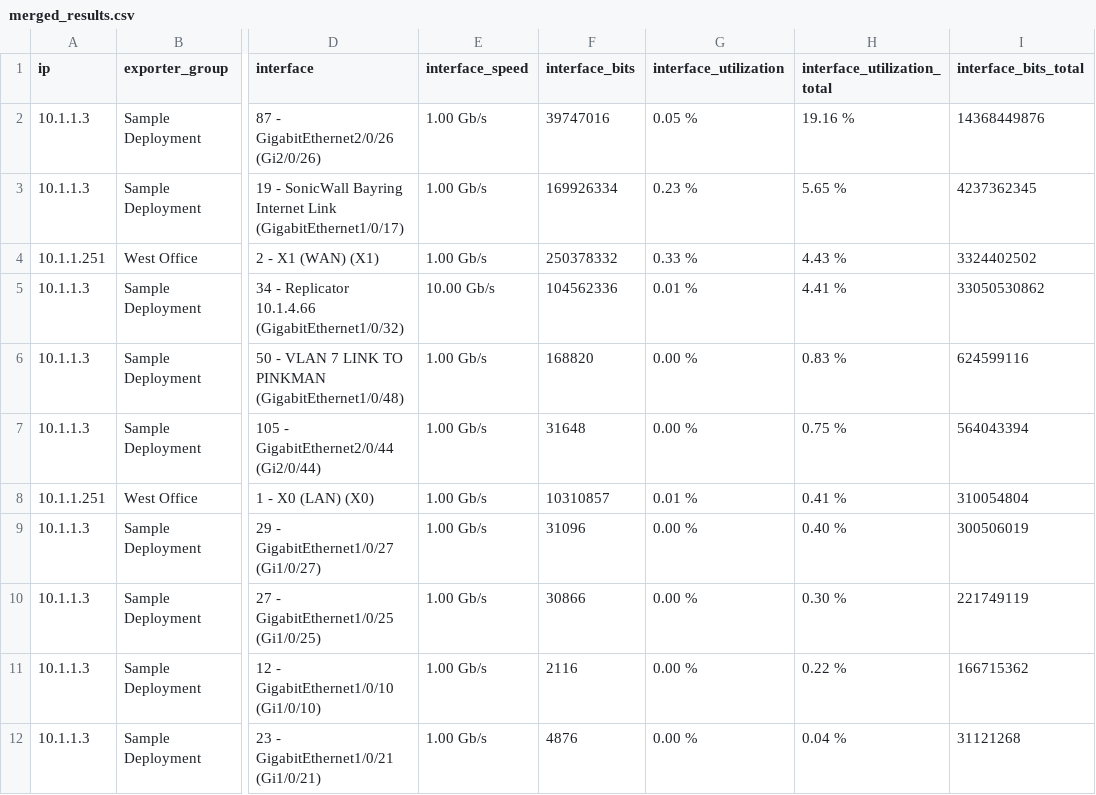
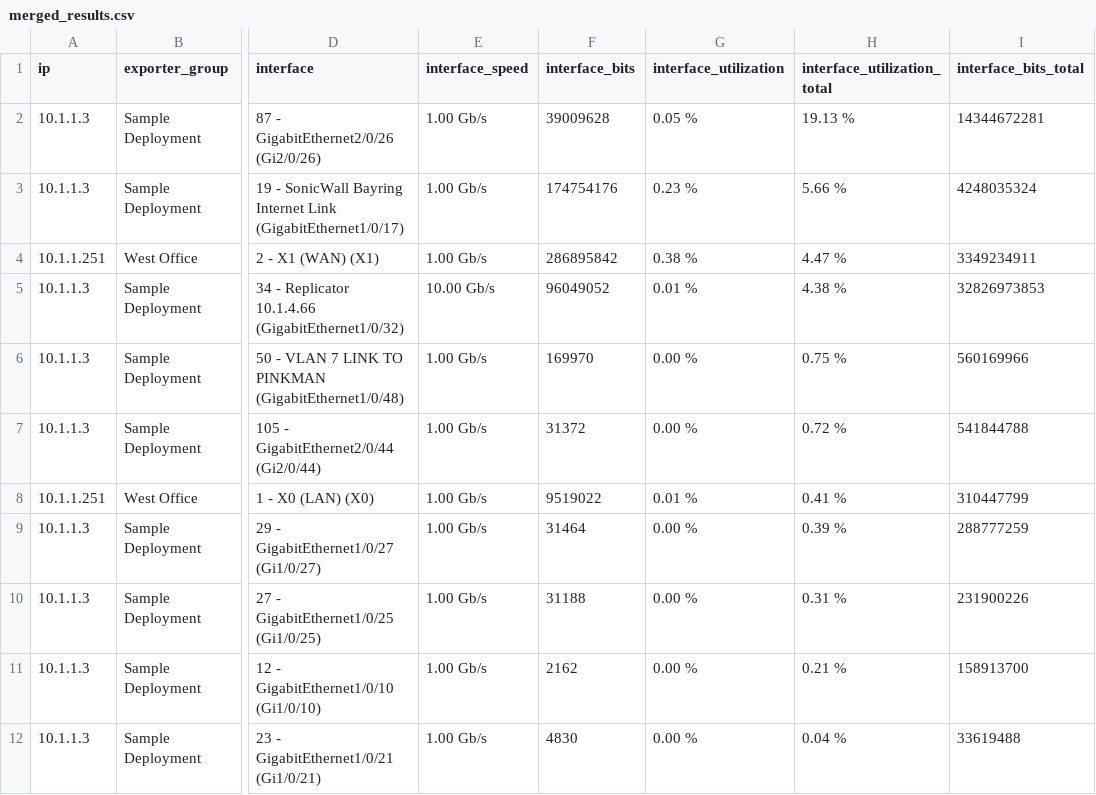
Before and after one commit to briandav22/comparing, a CSV file: merged_results.csv, drawn as a sheet; only a part is shown, gaps mark what is left out; the diff covers the shown part only; the diff names each change by its address in the sheet, - before the commit and + after, or states it on an @@ line.

```diff
--- a/merged_results.csv
+++ b/merged_results.csv
-F2 (interface_bits): 39747016
+F2 (interface_bits): 39009628
-H2 (interface_utilization_total): 19.16 %
+H2 (interface_utilization_total): 19.13 %
-I2 (interface_bits_total): 14368449876
+I2 (interface_bits_total): 14344672281
-F3 (interface_bits): 169926334
+F3 (interface_bits): 174754176
-H3 (interface_utilization_total): 5.65 %
+H3 (interface_utilization_total): 5.66 %
-I3 (interface_bits_total): 4237362345
+I3 (interface_bits_total): 4248035324
-F4 (interface_bits): 250378332
+F4 (interface_bits): 286895842
-G4 (interface_utilization): 0.33 %
+G4 (interface_utilization): 0.38 %
-H4 (interface_utilization_total): 4.43 %
+H4 (interface_utilization_total): 4.47 %
-I4 (interface_bits_total): 3324402502
+I4 (interface_bits_total): 3349234911
-F5 (interface_bits): 104562336
+F5 (interface_bits): 96049052
-H5 (interface_utilization_total): 4.41 %
+H5 (interface_utilization_total): 4.38 %
-I5 (interface_bits_total): 33050530862
+I5 (interface_bits_total): 32826973853
-F6 (interface_bits): 168820
+F6 (interface_bits): 169970
-H6 (interface_utilization_total): 0.83 %
+H6 (interface_utilization_total): 0.75 %
-I6 (interface_bits_total): 624599116
+I6 (interface_bits_total): 560169966
-F7 (interface_bits): 31648
+F7 (interface_bits): 31372
-H7 (interface_utilization_total): 0.75 %
+H7 (interface_utilization_total): 0.72 %
-I7 (interface_bits_total): 564043394
+I7 (interface_bits_total): 541844788
-F8 (interface_bits): 10310857
+F8 (interface_bits): 9519022
-I8 (interface_bits_total): 310054804
+I8 (interface_bits_total): 310447799
-F9 (interface_bits): 31096
+F9 (interface_bits): 31464
-H9 (interface_utilization_total): 0.40 %
+H9 (interface_utilization_total): 0.39 %
-I9 (interface_bits_total): 300506019
+I9 (interface_bits_total): 288777259
-F10 (interface_bits): 30866
+F10 (interface_bits): 31188
-H10 (interface_utilization_total): 0.30 %
+H10 (interface_utilization_total): 0.31 %
-I10 (interface_bits_total): 221749119
+I10 (interface_bits_total): 231900226
-F11 (interface_bits): 2116
+F11 (interface_bits): 2162
-H11 (interface_utilization_total): 0.22 %
+H11 (interface_utilization_total): 0.21 %
-I11 (interface_bits_total): 166715362
+I11 (interface_bits_total): 158913700
-F12 (interface_bits): 4876
+F12 (interface_bits): 4830
-I12 (interface_bits_total): 31121268
+I12 (interface_bits_total): 33619488
```
Also changed, not shown: 2 added rows, 2 removed rows and 13 edited cells elsewhere in this file, 2 other files.
